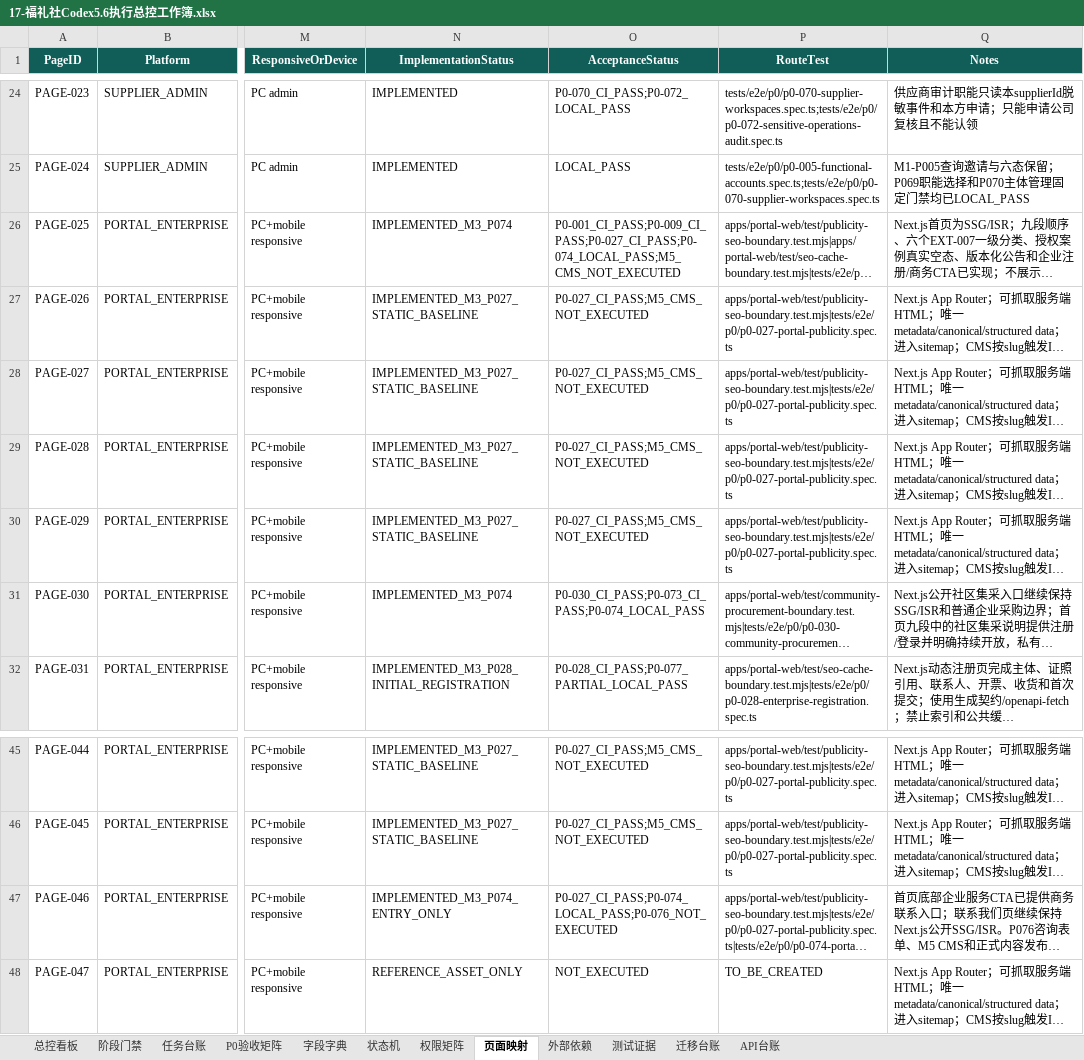
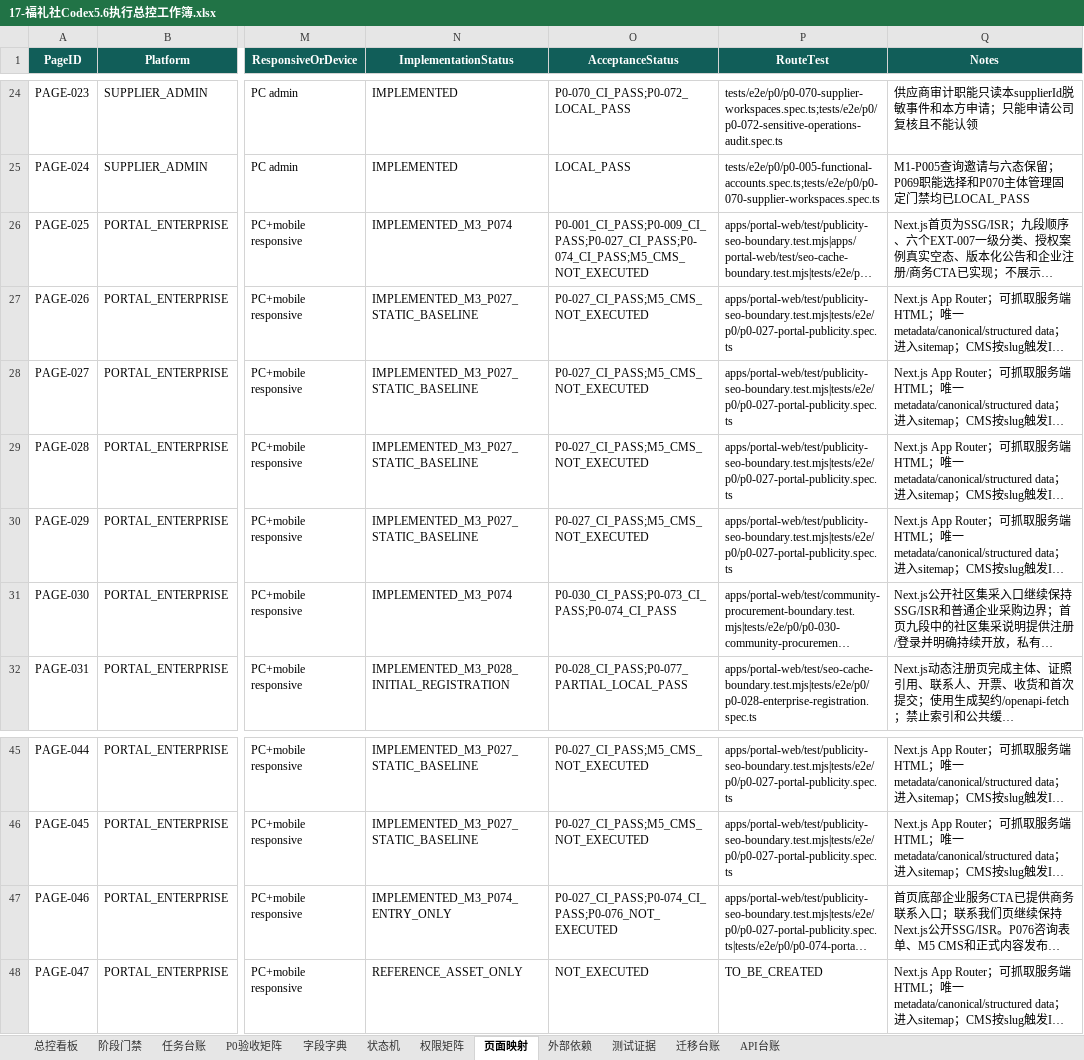
Before and after one commit to EasyStep-lee/flt1, an Excel workbook: 福礼社Codex5.6开发执行包V1.1/17-福礼社Codex5.6执行总控工作簿.xlsx, sheet 页面映射, drawn as a sheet; only a part is shown, gaps mark what is left out; long unchanged cells end in …; values as stored, in another font and other column widths than the file's, no borders; conditional formats and table styles not drawn; the diff names each change by its address in the sheet, - before the commit and + after, or states it on an @@ line.

```diff
--- a/福礼社Codex5.6开发执行包V1.1/17-福礼社Codex5.6执行总控工作簿.xlsx (sheet 页面映射)
+++ b/福礼社Codex5.6开发执行包V1.1/17-福礼社Codex5.6执行总控工作簿.xlsx (sheet 页面映射)
-O26 (AcceptanceStatus): P0-001_CI_PASS;P0-009_CI_PASS;P0-027_CI_PASS;P0-074_LOCAL_PASS;M5_CMS_NOT_EXECUTED
+O26 (AcceptanceStatus): P0-001_CI_PASS;P0-009_CI_PASS;P0-027_CI_PASS;P0-074_CI_PASS;M5_CMS_NOT_EXECUTED
-O31 (AcceptanceStatus): P0-030_CI_PASS;P0-073_CI_PASS;P0-074_LOCAL_PASS
+O31 (AcceptanceStatus): P0-030_CI_PASS;P0-073_CI_PASS;P0-074_CI_PASS
-O47 (AcceptanceStatus): P0-027_CI_PASS;P0-074_LOCAL_PASS;P0-076_NOT_EXECUTED
+O47 (AcceptanceStatus): P0-027_CI_PASS;P0-074_CI_PASS;P0-076_NOT_EXECUTED
```
Also changed, not shown: sheet 任务台账, sheet 总控看板, sheet P0验收矩阵, sheet 测试证据, sheet 阶段门禁, 10 other files.
